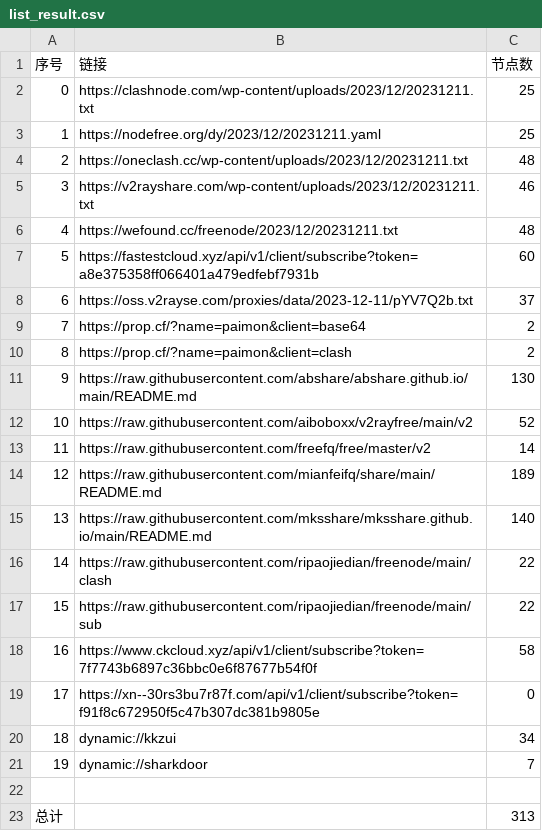
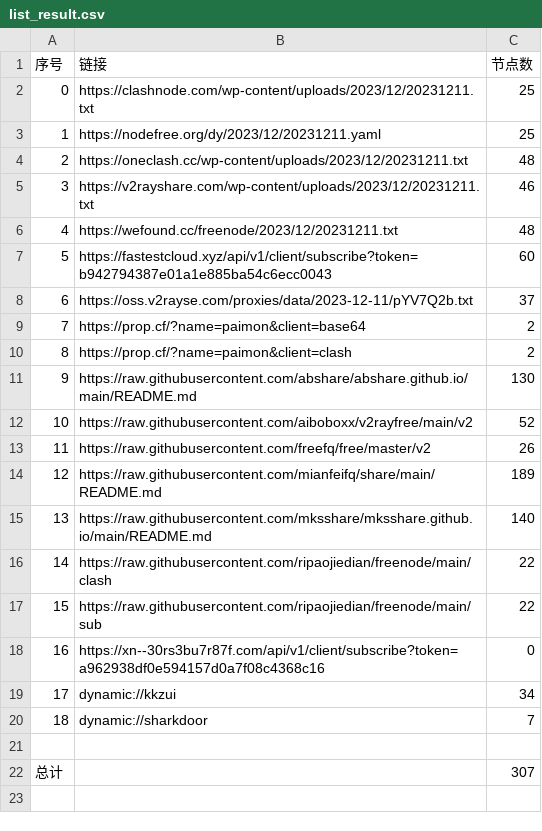
Before and after one commit to WTNLXTBL/Node-Fetch, a CSV file: list_result.csv, drawn as a sheet; removed rows and columns are numbered as before the commit, all else as after; the diff names each change by its address in the sheet, - before the commit and + after, or states it on an @@ line.

```diff
--- a/list_result.csv
+++ b/list_result.csv
-B7 (链接): https://fastestcloud.xyz/api/v1/client/subscribe?token=a8e375358ff066401a479edfebf7931b
+B7 (链接): https://fastestcloud.xyz/api/v1/client/subscribe?token=b942794387e01a1e885ba54c6ecc0043
-C13 (节点数): 14
+C13 (节点数): 26
-row 18: 16 | https://www.ckcloud.xyz/api/v1/client/subscribe?token=7f7743b6897c36bbc0e6f87677b54f0f | 58
@@ column A (序号) renumbered between rows 18 and 20 @@
-B18 (链接): https://xn--30rs3bu7r87f.com/api/v1/client/subscribe?token=f91f8c672950f5c47b307dc381b9805e
+B18 (链接): https://xn--30rs3bu7r87f.com/api/v1/client/subscribe?token=a962938df0e594157d0a7f08c4368c16
-C22 (节点数): 313
+C22 (节点数): 307
```
Also changed, not shown: 13 other files.
